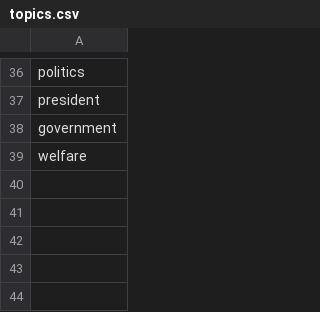
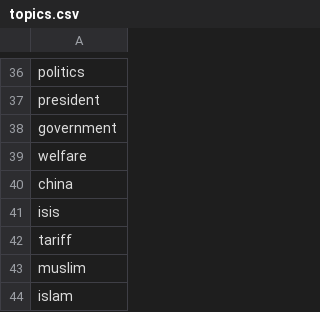
Before and after one commit to jefferickson/two-americas, a CSV file: datasets/topics.csv, drawn as a sheet; only a part is shown, gaps mark what is left out; the diff names each change by its address in the sheet, - before the commit and + after, or states it on an @@ line.

Commit message:
topic update

```diff
--- a/datasets/topics.csv
+++ b/datasets/topics.csv
+row 40: china
+row 41: isis
+row 42: tariff
+row 43: muslim
+row 44: islam
```
